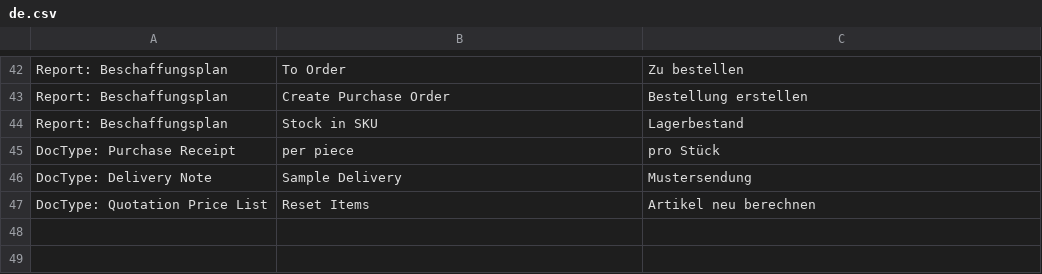
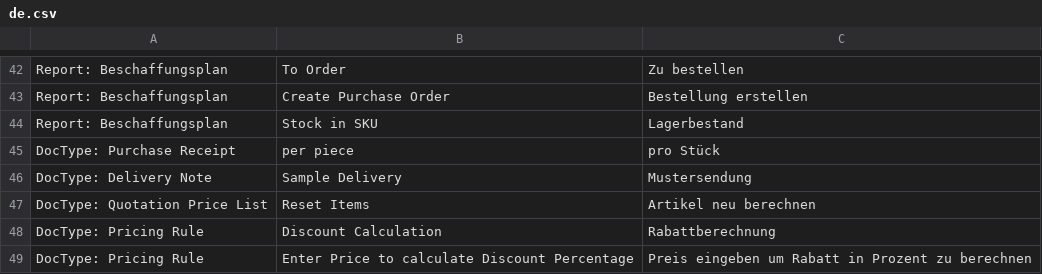
Before and after one commit to libracore/seg, a CSV file: seg/translations/de.csv, drawn as a sheet; only a part is shown, gaps mark what is left out.

Commit message:
translations

```diff
--- a/seg/translations/de.csv
+++ b/seg/translations/de.csv
@@ -47 +47,3 @@ DocType: Delivery Note,Sample Delivery,Mustersendung
 DocType: Quotation Price List,Reset Items,Artikel neu berechnen
+DocType: Pricing Rule,Discount Calculation,Rabattberechnung
+DocType: Pricing Rule,Enter Price to calculate Discount Percentage,Preis eingeben um Rabatt in Prozent zu berechnen
```
